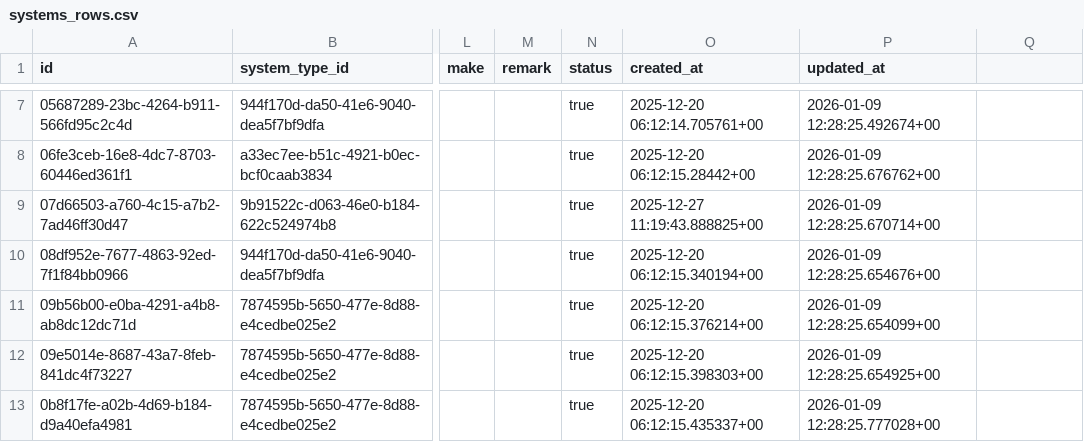
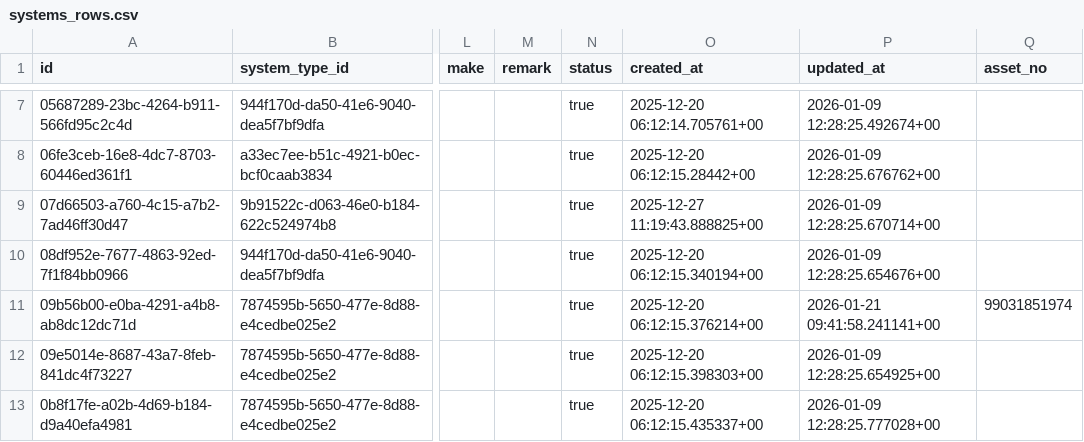
Before and after one commit to sdetmharinavi/hnvtx, a CSV file: data/csv/systems_rows.csv, drawn as a sheet; only a part is shown, gaps mark what is left out; the diff covers the shown part only; the diff names each change by its address in the sheet, - before the commit and + after, or states it on an @@ line.

```diff
--- a/data/csv/systems_rows.csv
+++ b/data/csv/systems_rows.csv
-Q1: (empty)
+Q1: asset_no
-P11 (updated_at): 2026-01-09 12:28:25.654099+00
+P11 (updated_at): 2026-01-21 09:41:58.241141+00
-Q11 (asset_no): (empty)
+Q11 (asset_no): 99031851974
```
Also changed, not shown: 1 added row and 7 edited cells elsewhere in this file, data/csv/cable_segments_rows.csv, data/csv/fiber_splices_rows.csv, 17 other files.
